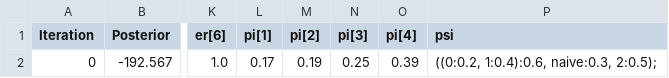
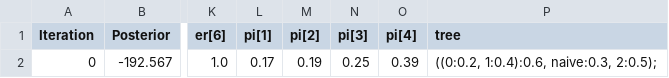
Before and after one commit to matsengrp/linearham, a TSV file: data/revbayes_trees.tsv, drawn as a sheet; only a part is shown, gaps mark what is left out; the diff names each change by its address in the sheet, - before the commit and + after, or states it on an @@ line.

Commit message:
fixed handling of RevBayes trees

```diff
--- a/data/revbayes_trees.tsv
+++ b/data/revbayes_trees.tsv
-P1: psi
+P1: tree
```
Also changed, not shown: 1 other file.
